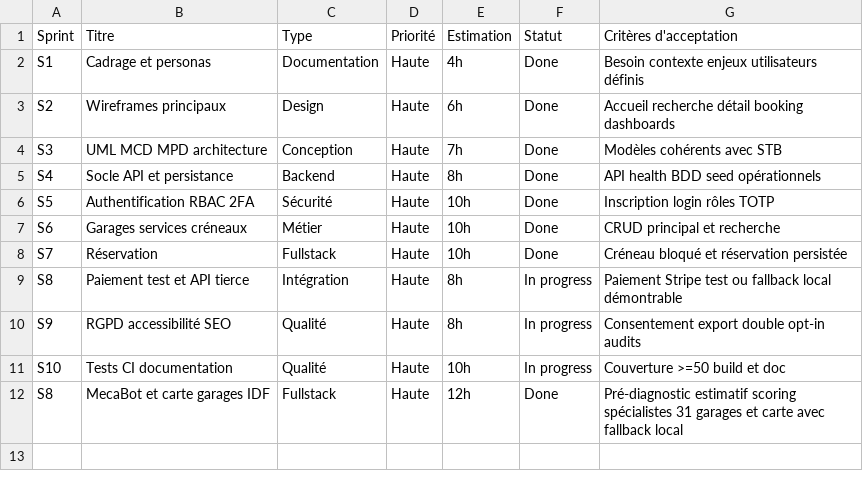
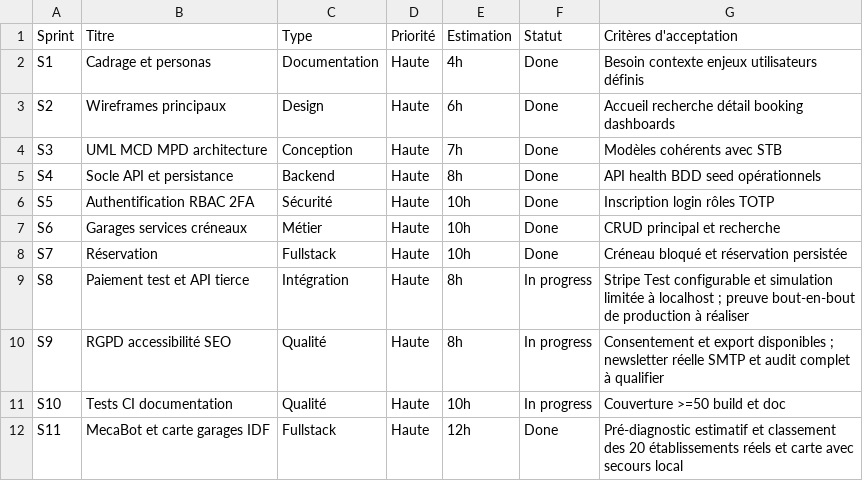
Before and after one commit to Rayane94/mecaconnect-rncp, a CSV file: docs/clickup-backlog.csv, drawn as a sheet.

Commit message:
docs: reconcile memoir with current 20 garage catalogue and tested pipeline

```diff
--- a/docs/clickup-backlog.csv
+++ b/docs/clickup-backlog.csv
@@ -8,5 +8,5 @@ S6,Garages services créneaux,Métier,Haute,10h,Done,CRUD principal et recherche
 S7,Réservation,Fullstack,Haute,10h,Done,Créneau bloqué et réservation persistée
-S8,Paiement test et API tierce,Intégration,Haute,8h,In progress,Paiement Stripe test ou fallback local démontrable
-S9,RGPD accessibilité SEO,Qualité,Haute,8h,In progress,Consentement export double opt-in audits
+S8,Paiement test et API tierce,Intégration,Haute,8h,In progress,Stripe Test configurable et simulation limitée à localhost ; preuve bout-en-bout de production à réaliser
+S9,RGPD accessibilité SEO,Qualité,Haute,8h,In progress,Consentement et export disponibles ; newsletter réelle SMTP et audit complet à qualifier
 S10,Tests CI documentation,Qualité,Haute,10h,In progress,Couverture >=50 build et doc
-S8,MecaBot et carte garages IDF,Fullstack,Haute,12h,Done,Pré-diagnostic estimatif scoring spécialistes 31 garages et carte avec fallback local
+S11,MecaBot et carte garages IDF,Fullstack,Haute,12h,Done,Pré-diagnostic estimatif et classement des 20 établissements réels et carte avec secours local
```
